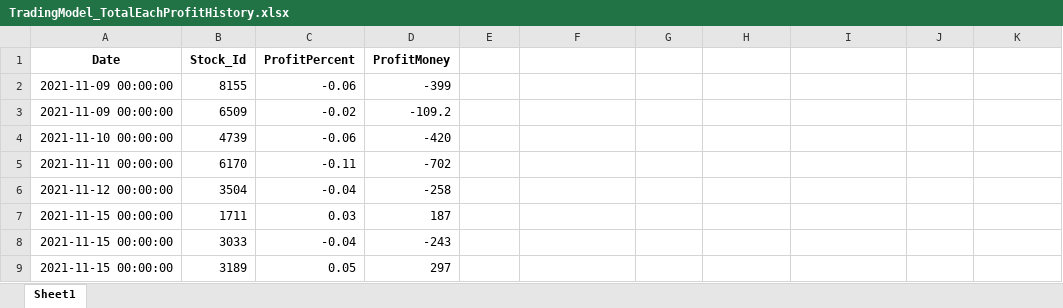
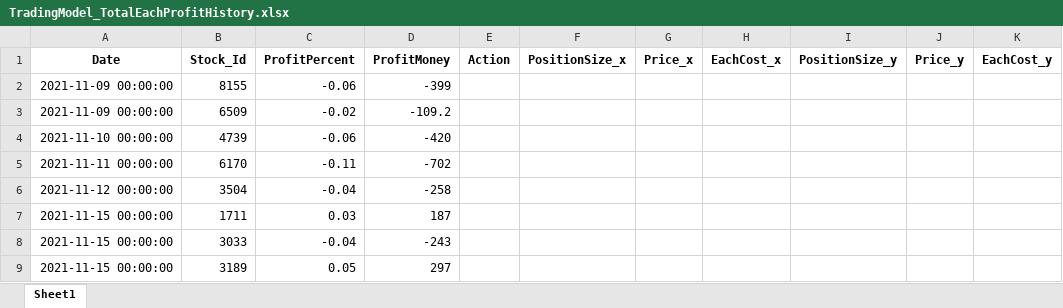
Before and after one commit to raywugithub/TradingModel, an Excel workbook: TradingModel_TotalEachProfitHistory.xlsx, sheet Sheet1, drawn as a sheet; values as stored, in another font and other column widths than the file's, no borders; the diff names each change by its address in the sheet, - before the commit and + after, or states it on an @@ line.

Commit message:
TradingModel - 2021/11/16 data update / Remove `Check`

```diff
--- a/TradingModel_TotalEachProfitHistory.xlsx (sheet Sheet1)
+++ b/TradingModel_TotalEachProfitHistory.xlsx (sheet Sheet1)
-E1: (empty)
+E1: Action
-F1: (empty)
+F1: PositionSize_x
-G1: (empty)
+G1: Price_x
-H1: (empty)
+H1: EachCost_x
-I1: (empty)
+I1: PositionSize_y
-J1: (empty)
+J1: Price_y
-K1: (empty)
+K1: EachCost_y
```
Also changed, not shown: TradingModel_OpenPositionTodayClose.xlsx, TradingModel_TotalCapital.xlsx, 5 other files.
